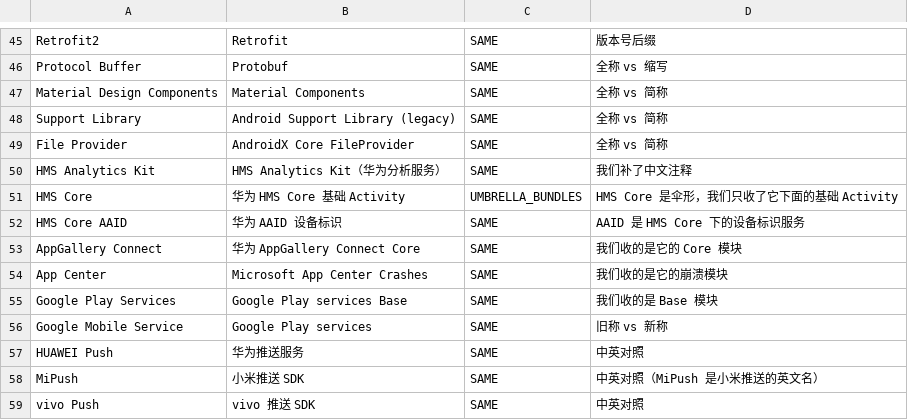
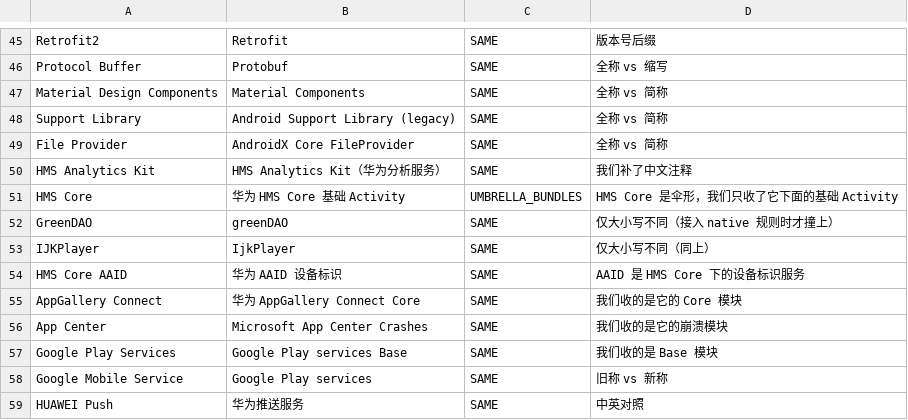
Before and after one commit to dun950821-afk/privacy-platform, a TSV file: data/kb/libchecker_component_map.tsv, drawn as a sheet; only a part is shown, gaps mark what is left out; the shorter side is filled out with more unchanged rows; the diff names each change by its address in the sheet, - before the commit and + after, or states it on an @@ line.

```diff
--- a/data/kb/libchecker_component_map.tsv
+++ b/data/kb/libchecker_component_map.tsv
+row 52: GreenDAO | greenDAO | SAME | 仅大小写不同（接入 native 规则时才撞上）
+row 53: IJKPlayer | IjkPlayer | SAME | 仅大小写不同（同上）
```
Also changed, not shown: 5 other files.
